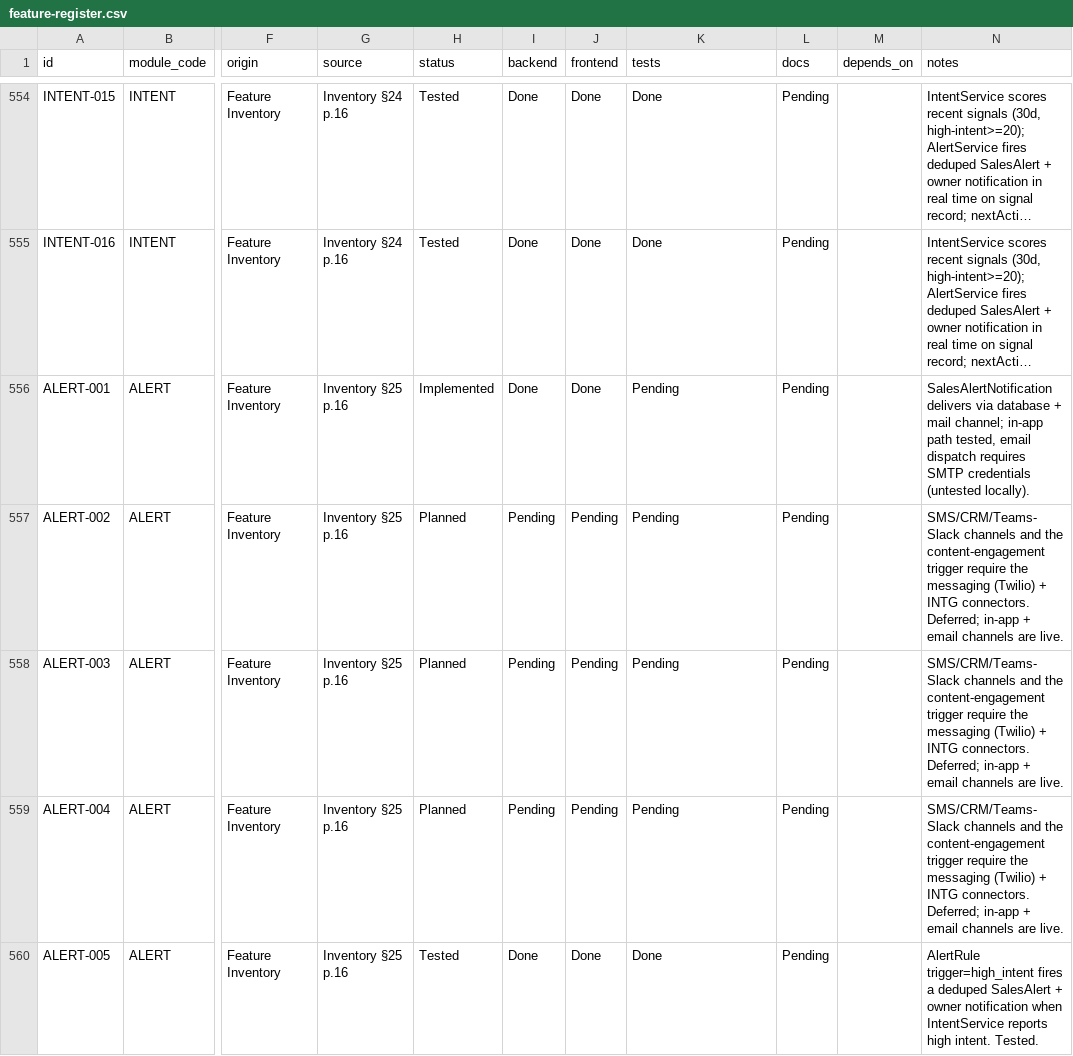
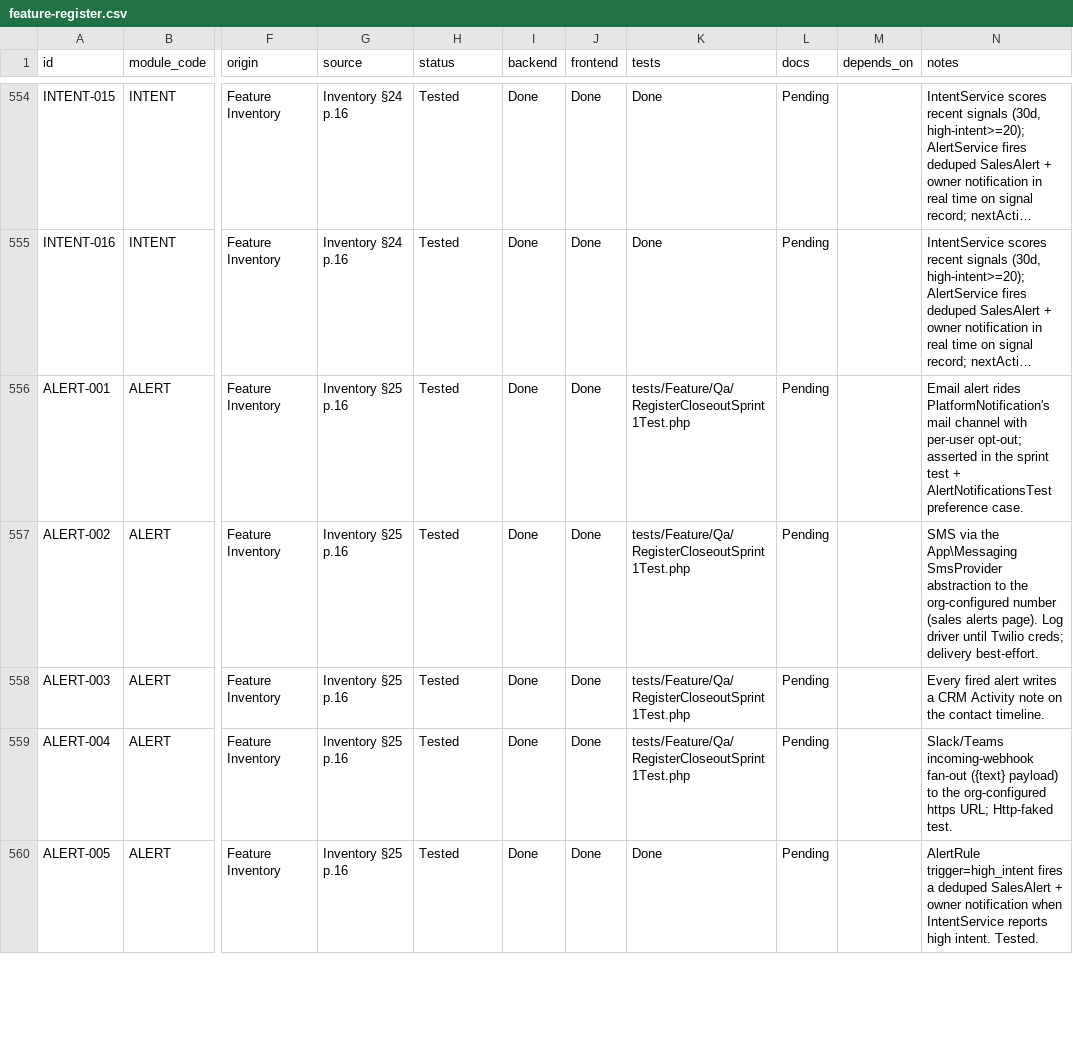
Before and after one commit to TechPioDev/piotrack, a CSV file: docs/register/feature-register.csv, drawn as a sheet; only a part is shown, gaps mark what is left out; long unchanged cells end in …; the diff covers the shown part only; the diff names each change by its address in the sheet, - before the commit and + after, or states it on an @@ line.

```diff
--- a/docs/register/feature-register.csv
+++ b/docs/register/feature-register.csv
-H556 (status): Implemented
+H556 (status): Tested
-K556:K559 (tests): Pending
+K556:K559 (tests): tests/Feature/Qa/RegisterCloseoutSprint1Test.php
-N556 (notes): SalesAlertNotification delivers via database + mail channel; in-app path tested, email dispatch requires SMTP credentials (untested locally).
+N556 (notes): Email alert rides PlatformNotification's mail channel with per-user opt-out; asserted in the sprint test + AlertNotificationsTest preference case.
-H557:H559 (status): Planned
+H557:H559 (status): Tested
-I557:I559 (backend): Pending
+I557:I559 (backend): Done
-J557:J559 (frontend): Pending
+J557:J559 (frontend): Done
-N557 (notes): SMS/CRM/Teams-Slack channels and the content-engagement trigger require the messaging (Twilio) + INTG connectors. Deferred; in-app + email channels are live.
+N557 (notes): SMS via the App\Messaging SmsProvider abstraction to the org-configured number (sales alerts page). Log driver until Twilio creds; delivery best-effort.
-N558 (notes): SMS/CRM/Teams-Slack channels and the content-engagement trigger require the messaging (Twilio) + INTG connectors. Deferred; in-app + email channels are live.
+N558 (notes): Every fired alert writes a CRM Activity note on the contact timeline.
-N559 (notes): SMS/CRM/Teams-Slack channels and the content-engagement trigger require the messaging (Twilio) + INTG connectors. Deferred; in-app + email channels are live.
+N559 (notes): Slack/Teams incoming-webhook fan-out ({text} payload) to the org-configured https URL; Http-faked test.
```
Also changed, not shown: 43 edited cells elsewhere in this file, 25 other files.
